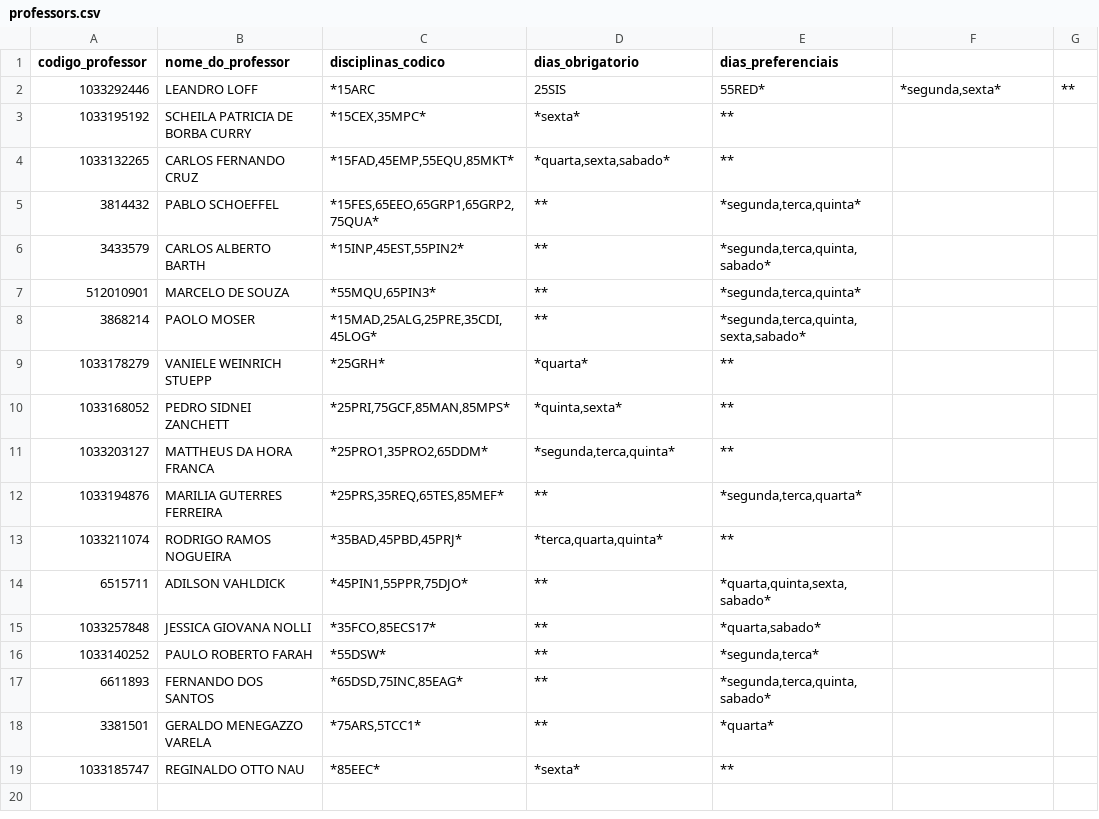
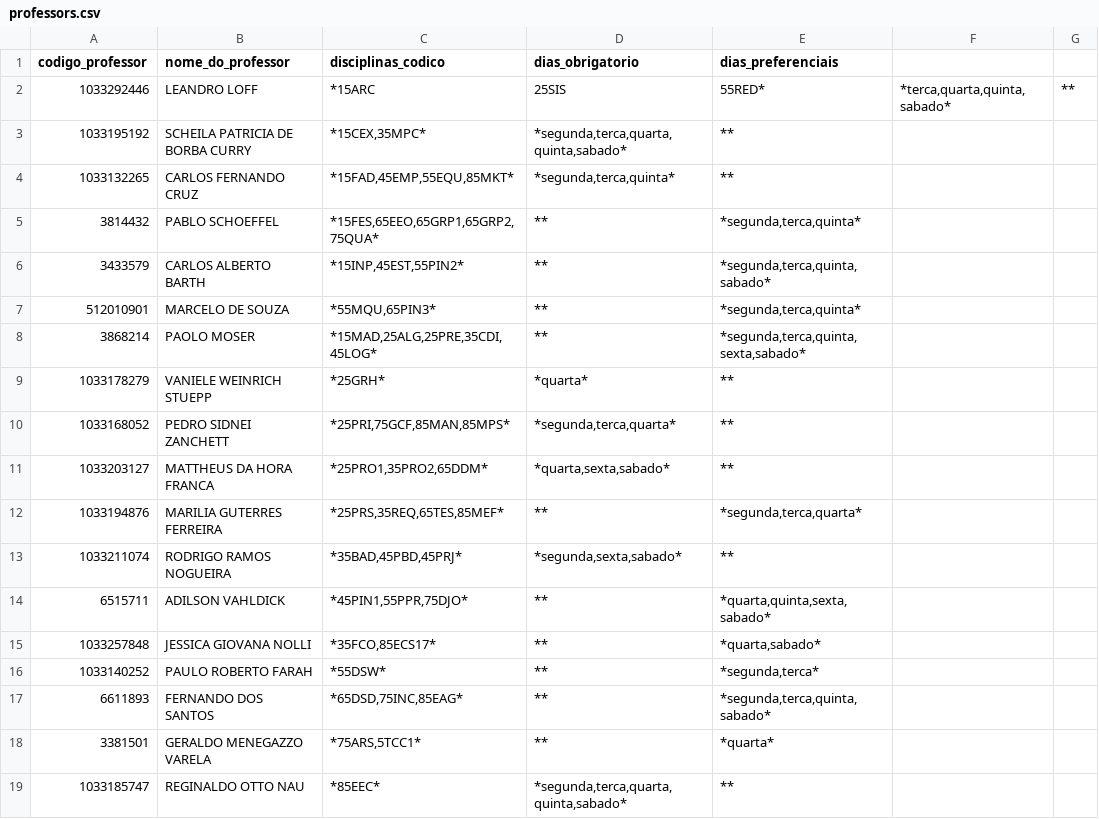
Before and after one commit to ASangelina/grid-generation, a CSV file: csv/professors.csv, drawn as a sheet.

Commit message:
refactor: adjusted mandatory days.

```diff
--- a/csv/professors.csv
+++ b/csv/professors.csv
@@ -1,5 +1,5 @@
 codigo_professor; nome_do_professor; disciplinas_codico; dias_obrigatorio; dias_preferenciais
-1033292446;  LEANDRO LOFF;  *15ARC;  25SIS;  55RED*;  *segunda,sexta*;  **
-1033195192;  SCHEILA PATRICIA DE BORBA CURRY;  *15CEX,35MPC*;  *sexta*;  **
-1033132265;  CARLOS FERNANDO CRUZ;  *15FAD,45EMP,55EQU,85MKT*;  *quarta,sexta,sabado*; **
+1033292446;  LEANDRO LOFF;  *15ARC;  25SIS;  55RED*;  *terca,quarta,quinta,sabado*;  **
+1033195192;  SCHEILA PATRICIA DE BORBA CURRY;  *15CEX,35MPC*;  *segunda,terca,quarta,quinta,sabado*;  **
+1033132265;  CARLOS FERNANDO CRUZ;  *15FAD,45EMP,55EQU,85MKT*;  *segunda,terca,quinta*; **
 3814432;  PABLO SCHOEFFEL;  *15FES,65EEO,65GRP1,65GRP2,75QUA*;  **;  *segunda,terca,quinta*
@@ -9,6 +9,6 @@ codigo_professor; nome_do_professor; disciplinas_codico; dias_obrigatorio; dias_
 1033178279;  VANIELE WEINRICH STUEPP;  *25GRH*;  *quarta*;  **
-1033168052;  PEDRO SIDNEI ZANCHETT;  *25PRI,75GCF,85MAN,85MPS*;  *quinta,sexta*;  **
-1033203127;  MATTHEUS DA HORA FRANCA;  *25PRO1,35PRO2,65DDM*;  *segunda,terca,quinta*;   **
+1033168052;  PEDRO SIDNEI ZANCHETT;  *25PRI,75GCF,85MAN,85MPS*;  *segunda,terca,quarta*;  **
+1033203127;  MATTHEUS DA HORA FRANCA;  *25PRO1,35PRO2,65DDM*;  *quarta,sexta,sabado*;   **
 1033194876;  MARILIA GUTERRES FERREIRA;  *25PRS,35REQ,65TES,85MEF*;  **;   *segunda,terca,quarta*
-1033211074;  RODRIGO RAMOS NOGUEIRA;  *35BAD,45PBD,45PRJ*; *terca,quarta,quinta*; **
+1033211074;  RODRIGO RAMOS NOGUEIRA;  *35BAD,45PBD,45PRJ*; *segunda,sexta,sabado*; **
 6515711;  ADILSON VAHLDICK;  *45PIN1,55PPR,75DJO*;  **; *quarta,quinta,sexta,sabado*
@@ -18,2 +18,2 @@ codigo_professor; nome_do_professor; disciplinas_codico; dias_obrigatorio; dias_
 3381501;  GERALDO MENEGAZZO VARELA;  *75ARS,5TCC1*;  **;  *quarta*
-1033185747;  REGINALDO OTTO NAU;  *85EEC*;  *sexta*;  **
+1033185747;  REGINALDO OTTO NAU;  *85EEC*;  *segunda,terca,quarta,quinta,sabado*;  **
```
